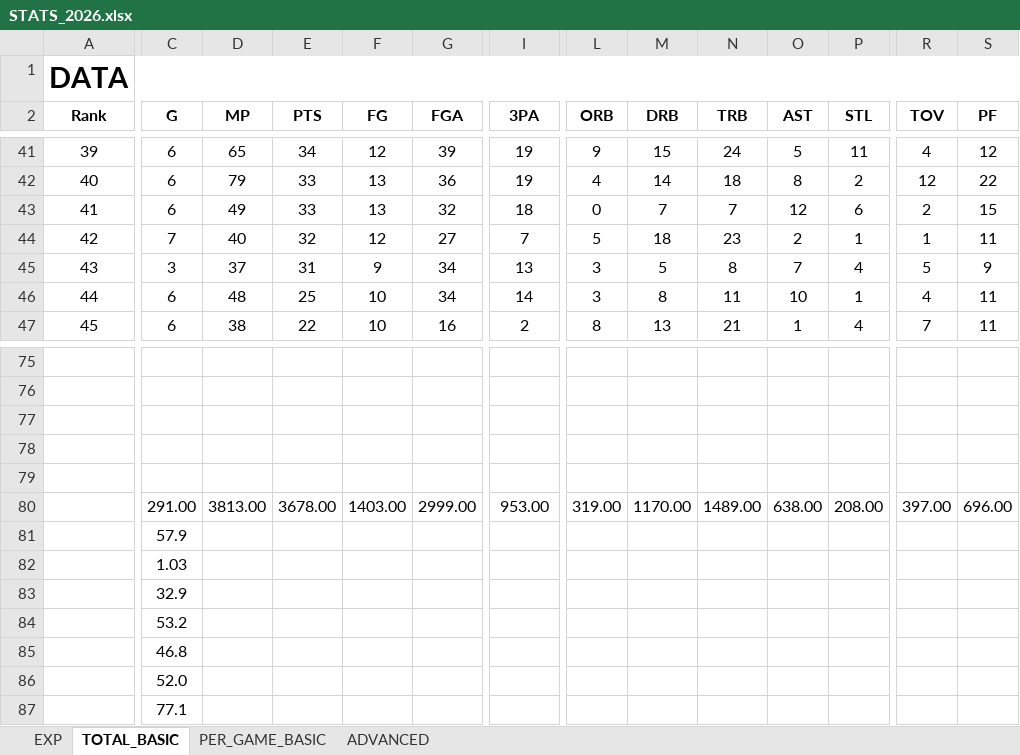
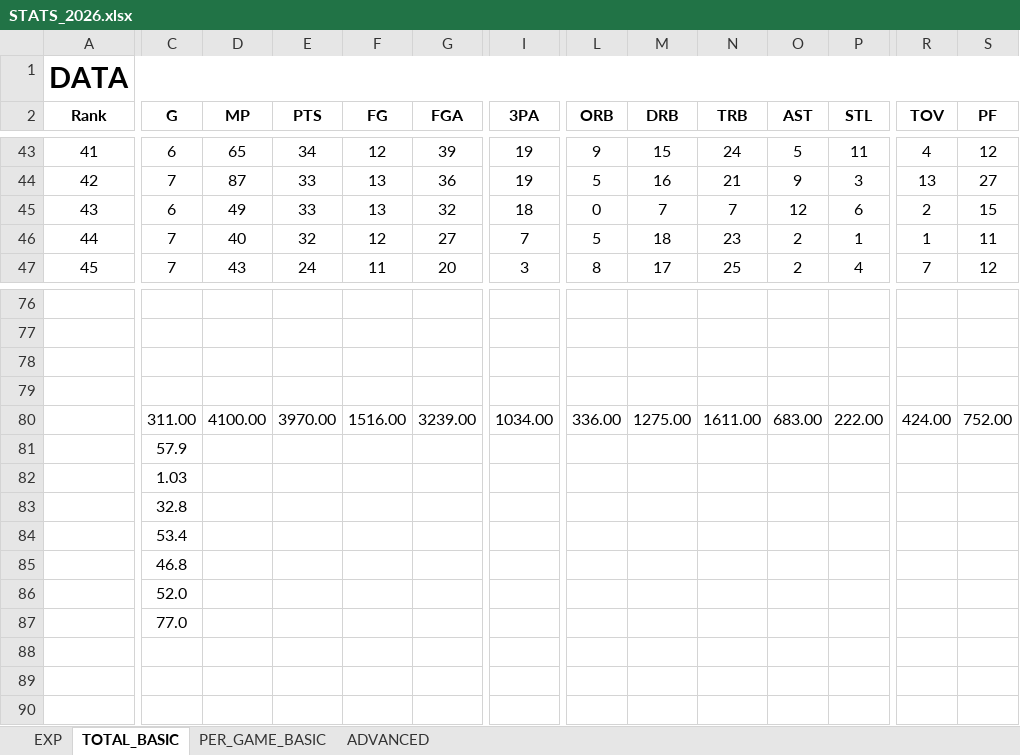
Before and after one commit to clementvg-create/UNRIVALED_STATS_PLAYER, an Excel workbook: STATS_2026.xlsx, sheet TOTAL_BASIC, drawn as a sheet; only a part is shown, gaps mark what is left out; values as stored, in another font and other column widths than the file's, no borders; conditional formats not drawn; removed rows and columns are numbered as before the commit, all else as after; rows hold the shown columns only; the diff covers the shown part only; the diff names each change by its address in the sheet, - before the commit and + after, or states it on an @@ line.

```diff
--- a/STATS_2026.xlsx (sheet TOTAL_BASIC)
+++ b/STATS_2026.xlsx (sheet TOTAL_BASIC)
-A43 (Rank): 39
+A43 (Rank): 41
-A44 (Rank): 40
+A44 (Rank): 42
-C44 (G): 6
+C44 (G): 7
-D44 (MP): 79
+D44 (MP): 87
-L44 (ORB): 4
+L44 (ORB): 5
-M44 (DRB): 14
+M44 (DRB): 16
-N44 (TRB): 18
+N44 (TRB): 21
-O44 (AST): 8
+O44 (AST): 9
-P44 (STL): 2
+P44 (STL): 3
-R44 (TOV): 12
+R44 (TOV): 13
-S44 (PF): 22
+S44 (PF): 27
-A45 (Rank): 41
+A45 (Rank): 43
-A46 (Rank): 42
+A46 (Rank): 44
-row 45: 43 | 3 | 37 | 31 | 9 | 34 | 13 | 3 | 5 | 8 | 7 | 4 | 5 | 9
-row 46: 44 | 6 | 48 | 25 | 10 | 34 | 14 | 3 | 8 | 11 | 10 | 1 | 4 | 11
-C47 (G): 6
+C47 (G): 7
-D47 (MP): 38
+D47 (MP): 43
-E47 (PTS): 22
+E47 (PTS): 24
-F47 (FG): 10
+F47 (FG): 11
-G47 (FGA): 16
+G47 (FGA): 20
-I47 (3PA): 2
+I47 (3PA): 3
-M47 (DRB): 13
+M47 (DRB): 17
-N47 (TRB): 21
+N47 (TRB): 25
-O47 (AST): 1
+O47 (AST): 2
-S47 (PF): 11
+S47 (PF): 12
-row 80: (empty)
+row 80:  | 311.00 | 4100.00 | 3970.00 | 1516.00 | 3239.00 | 1034.00 | 336.00 | 1275.00 | 1611.00 | 683.00 | 222.00 | 424.00 | 752.00
-row 80:  | 291.00 | 3813.00 | 3678.00 | 1403.00 | 2999.00 | 953.00 | 319.00 | 1170.00 | 1489.00 | 638.00 | 208.00 | 397.00 | 696.00
-C83 (G): 32.9
+C83 (G): 32.8
-C84 (G): 53.2
+C84 (G): 53.4
-C87 (G): 77.1
+C87 (G): 77.0
```
Also changed, not shown: 17 added rows, 14 removed rows and 51 edited cells elsewhere in this sheet, sheet PER_GAME_BASIC, sheet ADVANCED, formulas that keep their value, 7 other files.
